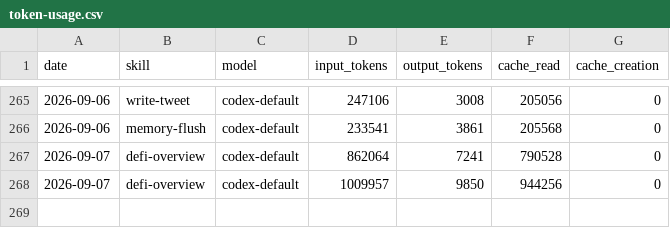
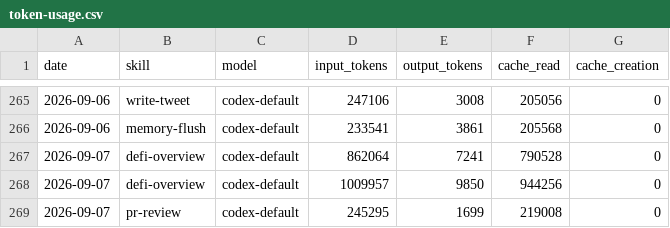
Before and after one commit to Svector-anu/svectors-lab, a CSV file: memory/token-usage.csv, drawn as a sheet; only a part is shown, gaps mark what is left out.

Commit message:
chore(pr-review): auto-commit 2026-09-07

```diff
--- a/memory/token-usage.csv
+++ b/memory/token-usage.csv
@@ -268 +268,2 @@ date,skill,model,input_tokens,output_tokens,cache_read,cache_creation
 2026-09-07,defi-overview,codex-default,1009957,9850,944256,0
+2026-09-07,pr-review,codex-default,245295,1699,219008,0
```
Also changed, not shown: 3 other files.
